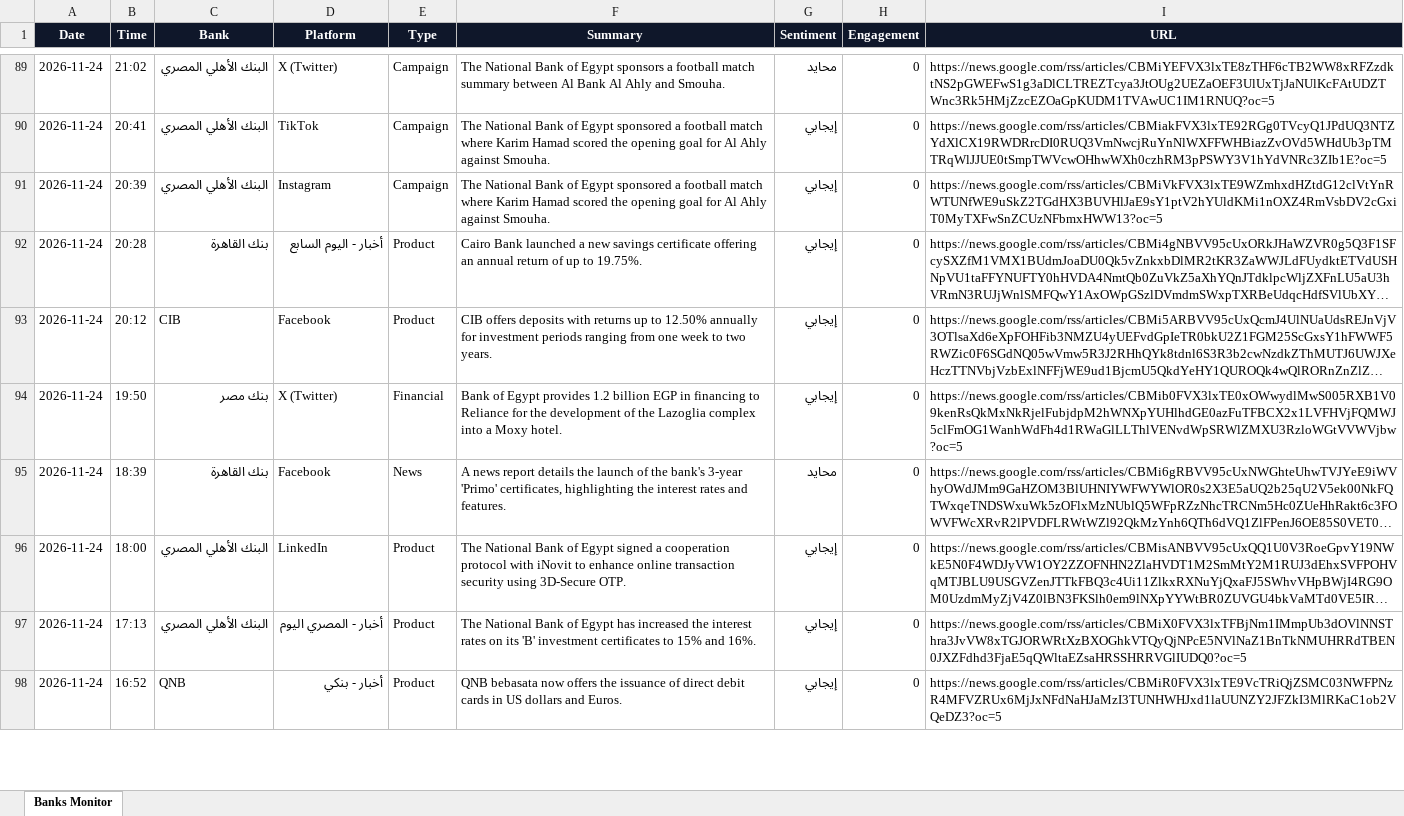
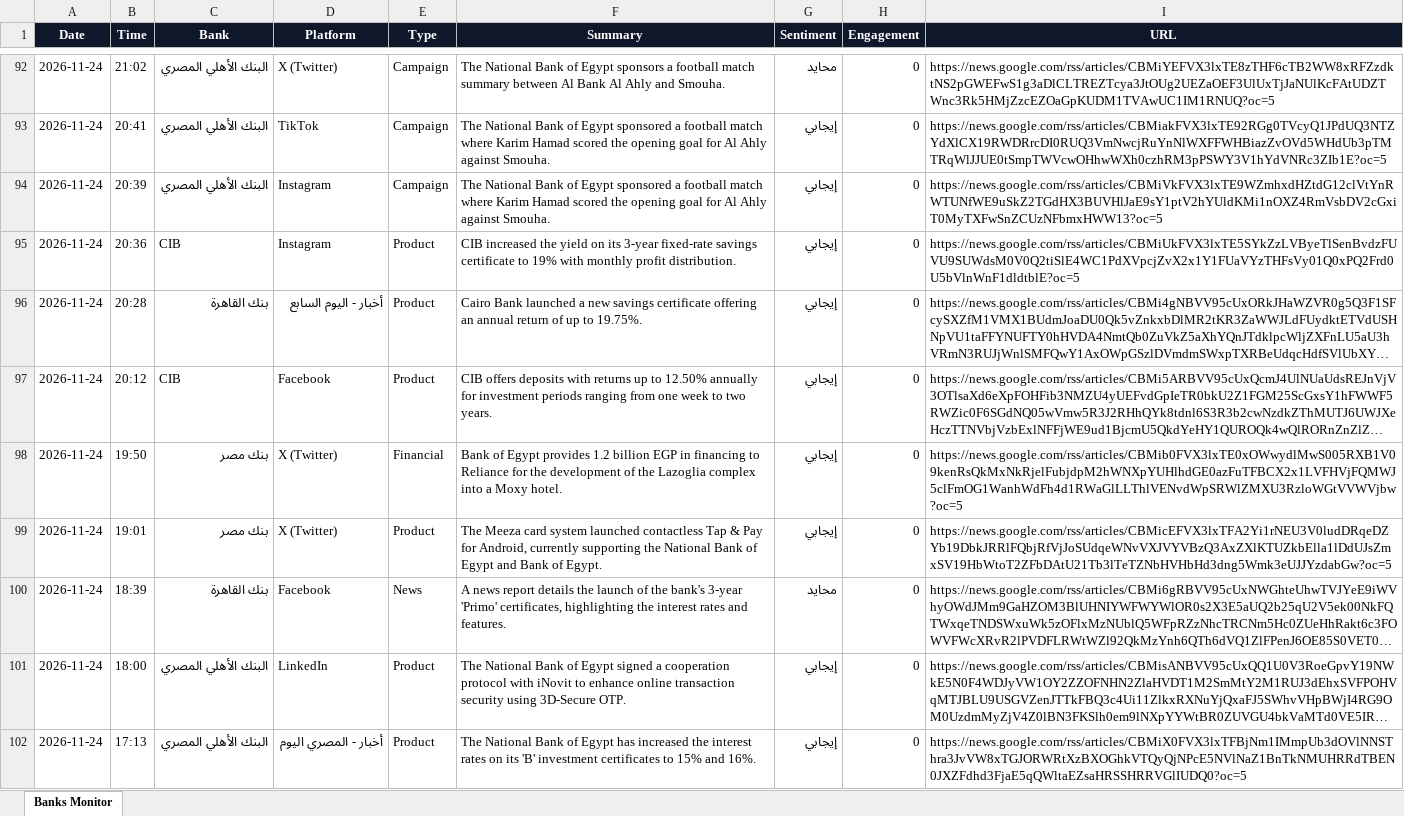
Before and after one commit to notificationradiomonitring-png/bank-monitor, an Excel workbook: banks_report.xlsx, sheet Banks Monitor, drawn as a sheet; only a part is shown, gaps mark what is left out; the shorter side is filled out with more unchanged rows; long unchanged cells end in …; values as stored, in another font and other column widths than the file's, no borders; the diff covers the shown part only; the diff names each change by its address in the sheet, - before the commit and + after, or states it on an @@ line.

```diff
--- a/banks_report.xlsx (sheet Banks Monitor)
+++ b/banks_report.xlsx (sheet Banks Monitor)
+row 95: 2026-11-24 | 20:36 | CIB | Instagram | Product | CIB increased the yield on its 3-year fixed-rate savings certificate to 19% with monthly profit distribution. | إيجابي | 0 | https://news.google.com/rss/articles/CBMiUkFVX3lxTE5SYkZzLVByeTlSenBvdzFUVU9SUWdsM0V0Q2tiSlE4WC1PdXVpcjZvX2x1Y1FUaVYzTHFsVy01Q0xPQ2Frd0U5bVlnWnF1dldtblE?oc=5
+row 99: 2026-11-24 | 19:01 | بنك مصر | X (Twitter) | Product | The Meeza card system launched contactless Tap & Pay for Android, currently supporting the National Bank of Egypt and Bank of Egypt. | إيجابي | 0 | https://news.google.com/rss/articles/CBMicEFVX3lxTFA2Yi1rNEU3V0ludDRqeDZYb19DbkJRRlFQbjRfVjJoSUdqeWNvVXJVYVBzQ3AxZXlKTUZkbElla1lDdUJsZmxSV19HbWtoT2ZFbDAtU21Tb3lTeTZNbHVHbHd3dng5Wmk3eUJJYzdabGw?oc=5
```
Also changed, not shown: 14 added rows elsewhere in this sheet, 1 other file.
